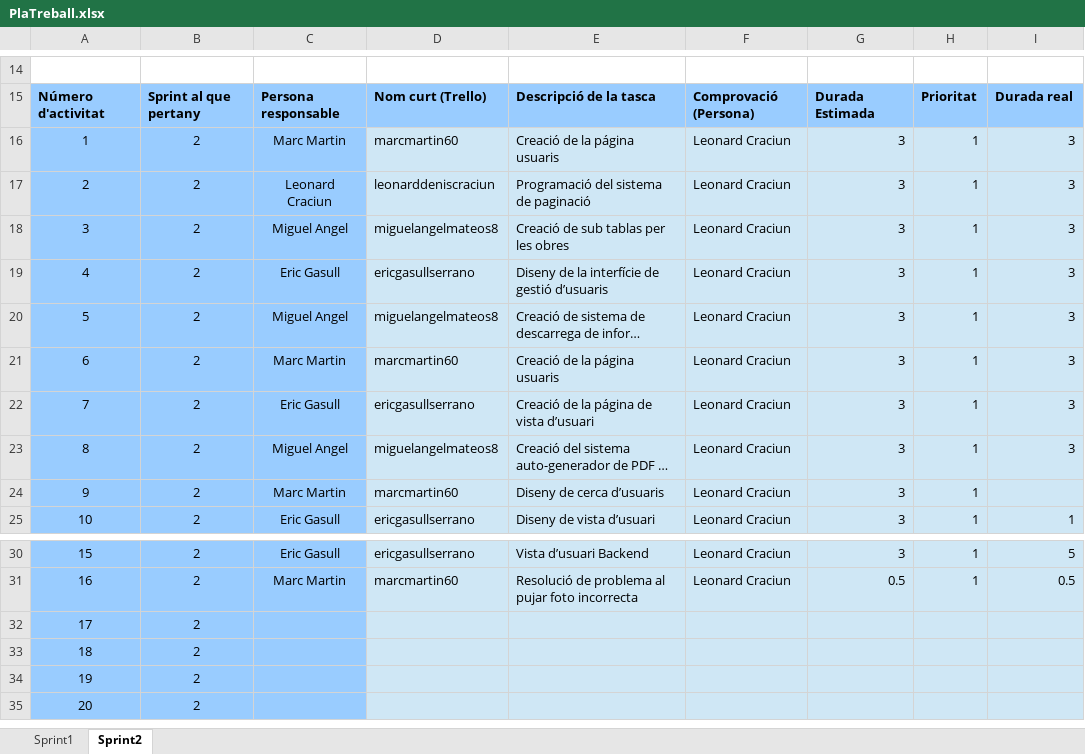
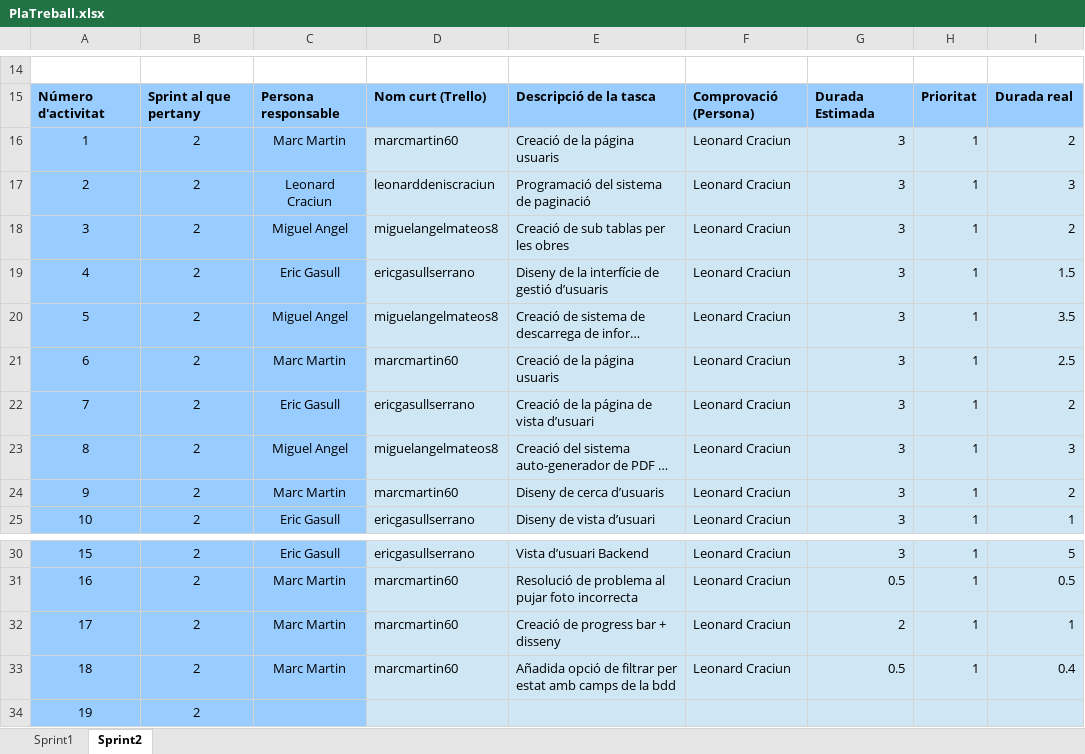
Before and after one commit to krelk-works/projecteDAW, an Excel workbook: documentacion/PlaTreball.xlsx, sheet Sprint2, drawn as a sheet; only a part is shown, gaps mark what is left out; the shorter side is filled out with more unchanged rows; long unchanged cells end in …; values as stored, in another font and other column widths than the file's, no borders; charts and pictures not drawn; removed rows and columns are numbered as before the commit, all else as after; the diff names each change by its address in the sheet, - before the commit and + after, or states it on an @@ line.

```diff
--- a/documentacion/PlaTreball.xlsx (sheet Sprint2)
+++ b/documentacion/PlaTreball.xlsx (sheet Sprint2)
-I16: 3
+I16: 2
-I18: 3
+I18: 2
-I19: 3
+I19: 1.5
-I20: 3
+I20: 3.5
-I21: 3
+I21: 2.5
-I22: 3
+I22: 2
-I24: (empty)
+I24: 2
-row 32: 17 | 2
-row 33: 18 | 2
+row 32: 17 | 2 | Marc Martin | marcmartin60 | Creació de progress bar + disseny | Leonard Craciun | 2 | 1 | 1
+row 33: 18 | 2 | Marc Martin | marcmartin60 | Añadida opció de filtrar per estat amb camps de la bdd | Leonard Craciun | 0.5 | 1 | 0.4
```
Also changed, not shown: charts or pictures, 4 other files.
